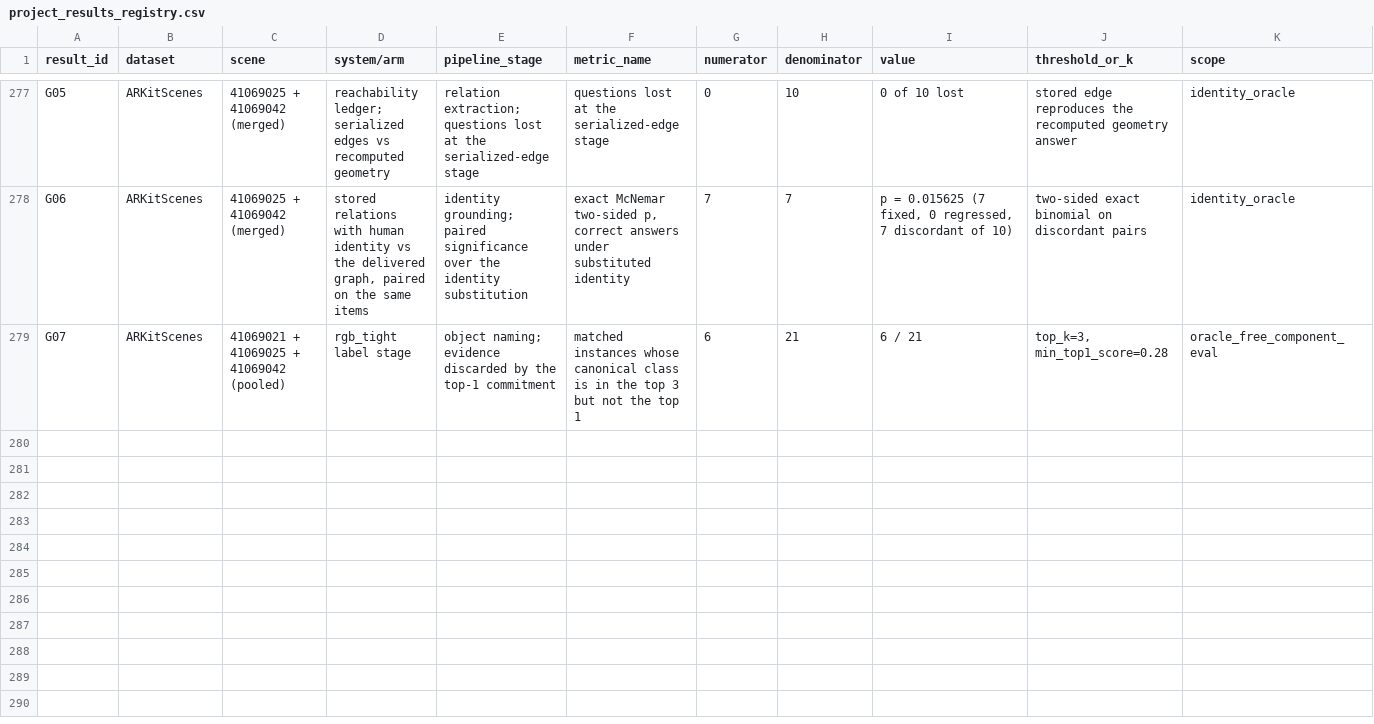
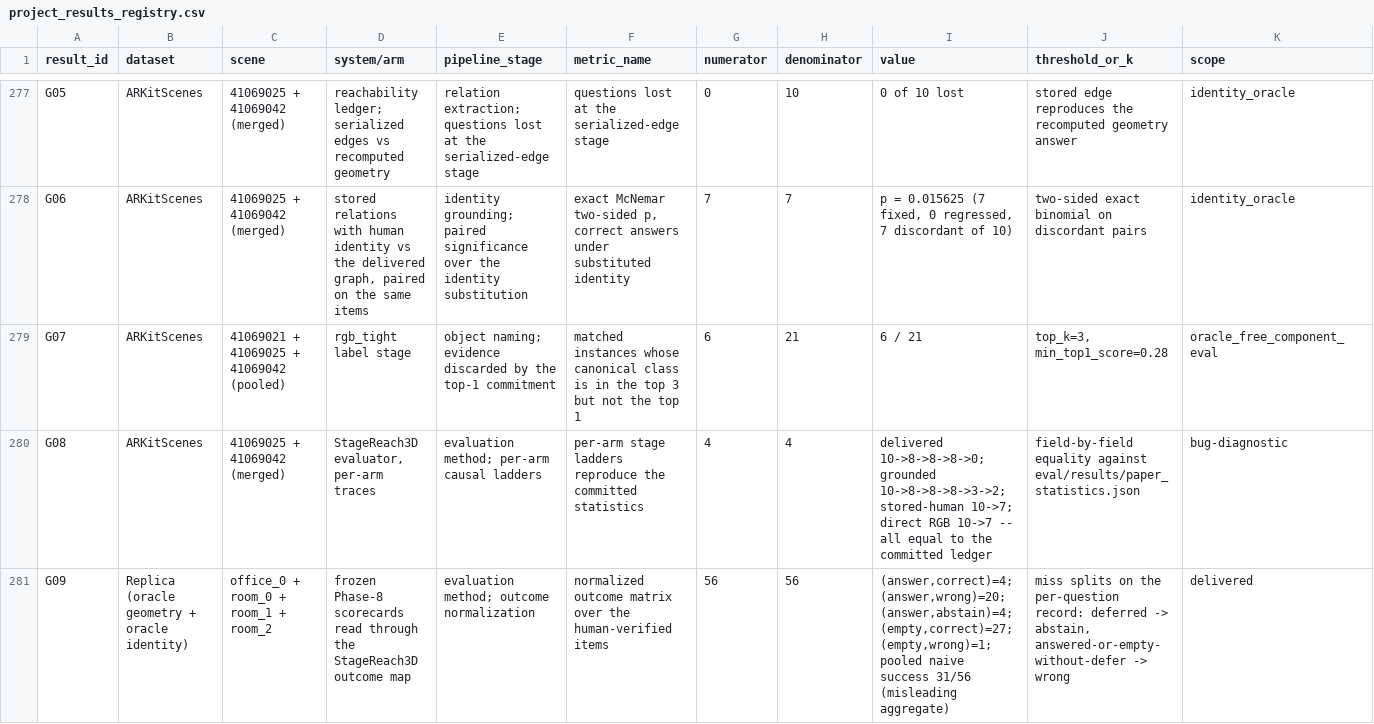
Before and after one commit to Deev09/surgical-graph-rag-v2, a CSV file: docs/project_results_registry.csv, drawn as a sheet; only a part is shown, gaps mark what is left out; rows hold the shown columns only; the diff covers the shown part only; the diff names each change by its address in the sheet, - before the commit and + after, or states it on an @@ line.

```diff
--- a/docs/project_results_registry.csv
+++ b/docs/project_results_registry.csv
+row 280: G08 | ARKitScenes | 41069025 + 41069042 (merged) | StageReach3D evaluator, per-arm traces | evaluation method; per-arm causal ladders | per-arm stage ladders reproduce the committed statistics | 4 | 4 | delivered 10->8->8->8->0; grounded 10->8->8->8->3->2; stored-human 10->7; direct RGB 10->7 -- all equal to the committed ledger | field-by-field equality against eval/results/paper_statistics.json | bug-diagnostic
+row 281: G09 | Replica (oracle geometry + oracle identity) | office_0 + room_0 + room_1 + room_2 | frozen Phase-8 scorecards read through the StageReach3D outcome map | evaluation method; outcome normalization | normalized outcome matrix over the human-verified items | 56 | 56 | (answer,correct)=4; (answer,wrong)=20; (answer,abstain)=4; (empty,correct)=27; (empty,wrong)=1; pooled naive success 31/56 (misleading aggregate) | miss splits on the per-question record: deferred -> abstain, answered-or-empty-without-defer -> wrong | delivered
```
Also changed, not shown: 2 added rows elsewhere in this file, docs/paper_claim_audit.csv, 4 other files.
